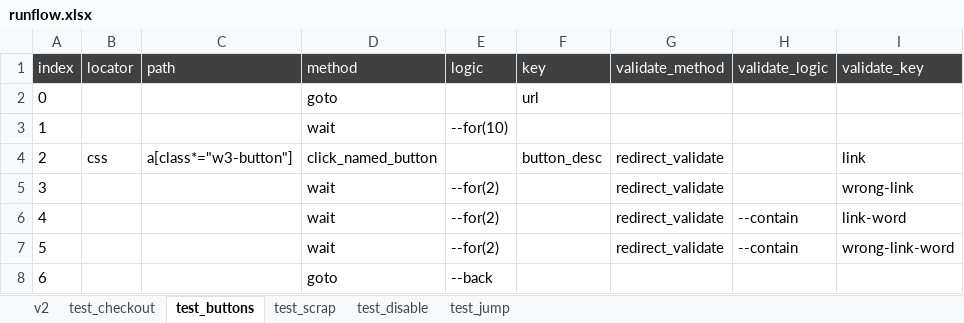
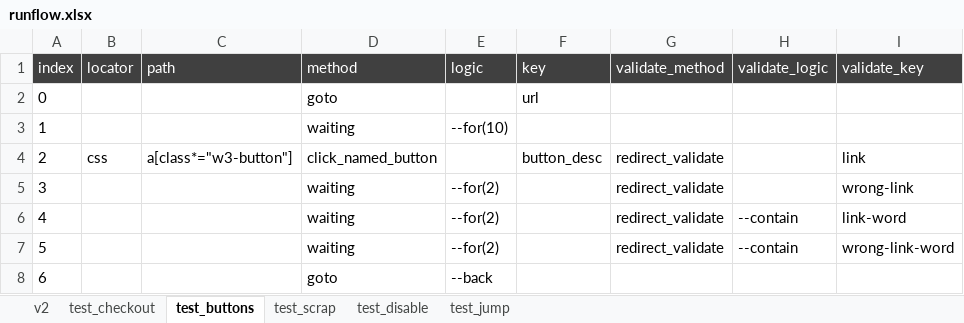
Before and after one commit to tobytoyin/TesterFactory, an Excel workbook: resources/core/runflow.xlsx, sheet test_buttons, drawn as a sheet; values as stored, in another font and other column widths than the file's, no borders; the diff names each change by its address in the sheet, - before the commit and + after, or states it on an @@ line.

```diff
--- a/resources/core/runflow.xlsx (sheet test_buttons)
+++ b/resources/core/runflow.xlsx (sheet test_buttons)
-D3 (method): wait
+D3 (method): waiting
-D5:D7 (method): wait
+D5:D7 (method): waiting
```
Also changed, not shown: sheet v2, 1 other file.
